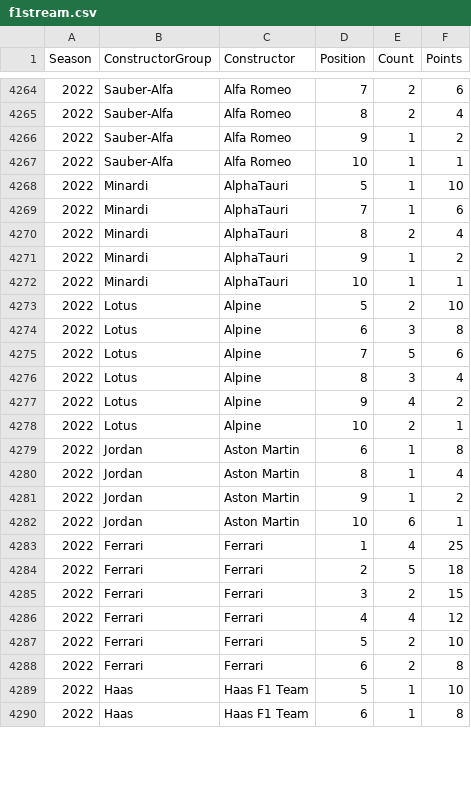
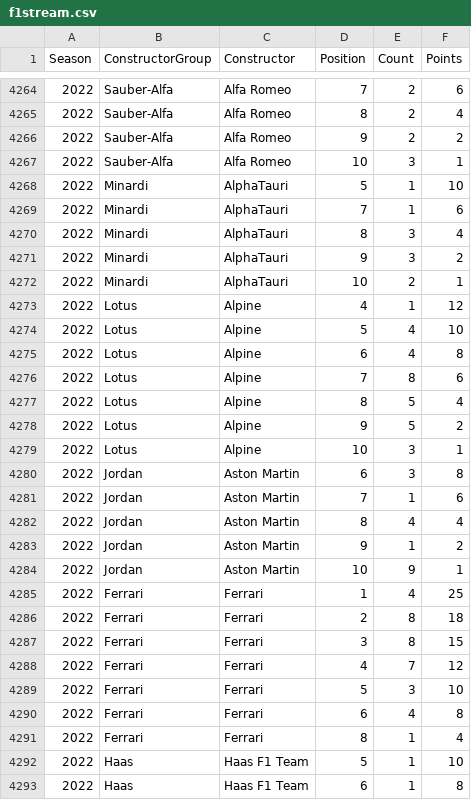
Before and after one commit to sportschord/f1stream, a CSV file: src/f1stream.csv, drawn as a sheet; only a part is shown, gaps mark what is left out; the diff covers the shown part only.

```diff
--- a/src/f1stream.csv
+++ b/src/f1stream.csv
@@ -4265,25 +4265,28 @@
 2022,Sauber-Alfa,Alfa Romeo,8,2,4
-2022,Sauber-Alfa,Alfa Romeo,9,1,2
-2022,Sauber-Alfa,Alfa Romeo,10,1,1
+2022,Sauber-Alfa,Alfa Romeo,9,2,2
+2022,Sauber-Alfa,Alfa Romeo,10,3,1
 2022,Minardi,AlphaTauri,5,1,10
 2022,Minardi,AlphaTauri,7,1,6
-2022,Minardi,AlphaTauri,8,2,4
-2022,Minardi,AlphaTauri,9,1,2
-2022,Minardi,AlphaTauri,10,1,1
-2022,Lotus,Alpine,5,2,10
-2022,Lotus,Alpine,6,3,8
-2022,Lotus,Alpine,7,5,6
-2022,Lotus,Alpine,8,3,4
-2022,Lotus,Alpine,9,4,2
-2022,Lotus,Alpine,10,2,1
-2022,Jordan,Aston Martin,6,1,8
-2022,Jordan,Aston Martin,8,1,4
+2022,Minardi,AlphaTauri,8,3,4
+2022,Minardi,AlphaTauri,9,3,2
+2022,Minardi,AlphaTauri,10,2,1
+2022,Lotus,Alpine,4,1,12
+2022,Lotus,Alpine,5,4,10
+2022,Lotus,Alpine,6,4,8
+2022,Lotus,Alpine,7,8,6
+2022,Lotus,Alpine,8,5,4
+2022,Lotus,Alpine,9,5,2
+2022,Lotus,Alpine,10,3,1
+2022,Jordan,Aston Martin,6,3,8
+2022,Jordan,Aston Martin,7,1,6
+2022,Jordan,Aston Martin,8,4,4
 2022,Jordan,Aston Martin,9,1,2
-2022,Jordan,Aston Martin,10,6,1
+2022,Jordan,Aston Martin,10,9,1
 2022,Ferrari,Ferrari,1,4,25
-2022,Ferrari,Ferrari,2,5,18
-2022,Ferrari,Ferrari,3,2,15
-2022,Ferrari,Ferrari,4,4,12
-2022,Ferrari,Ferrari,5,2,10
-2022,Ferrari,Ferrari,6,2,8
+2022,Ferrari,Ferrari,2,8,18
+2022,Ferrari,Ferrari,3,8,15
+2022,Ferrari,Ferrari,4,7,12
+2022,Ferrari,Ferrari,5,3,10
+2022,Ferrari,Ferrari,6,4,8
+2022,Ferrari,Ferrari,8,1,4
 2022,Haas,Haas F1 Team,5,1,10
```
Also changed, not shown: 5 added rows and 18 edited cells elsewhere in this file, 6 other files.
